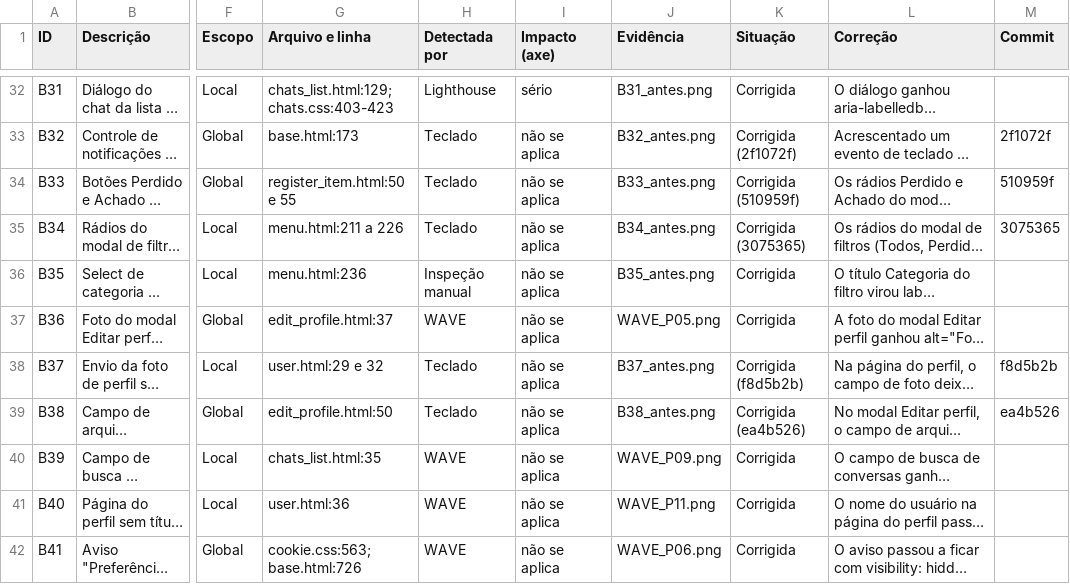
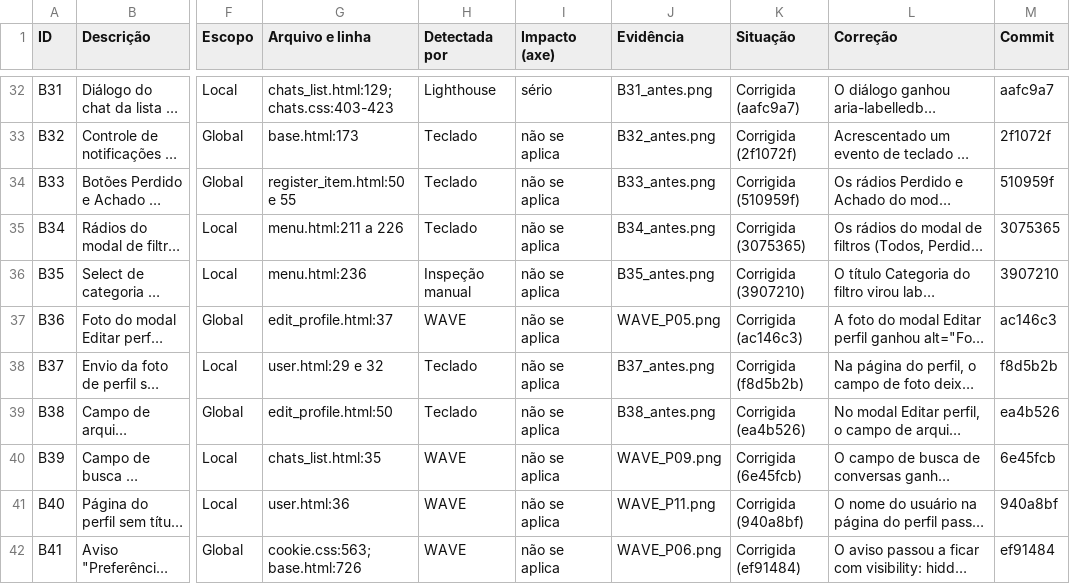
Before and after one commit to gabryellgs/projeto-find, a CSV file: acessibilidade/barreiras.csv, drawn as a sheet; only a part is shown, gaps mark what is left out; long unchanged cells end in …; the diff covers the shown part only; the diff names each change by its address in the sheet, - before the commit and + after, or states it on an @@ line.

```diff
--- a/acessibilidade/barreiras.csv
+++ b/acessibilidade/barreiras.csv
-K32 (Situação): Corrigida
+K32 (Situação): Corrigida (aafc9a7)
-M32 (Commit): (empty)
+M32 (Commit): aafc9a7
-K36 (Situação): Corrigida
+K36 (Situação): Corrigida (3907210)
-M36 (Commit): (empty)
+M36 (Commit): 3907210
-K37 (Situação): Corrigida
+K37 (Situação): Corrigida (ac146c3)
-M37 (Commit): (empty)
+M37 (Commit): ac146c3
-K40 (Situação): Corrigida
+K40 (Situação): Corrigida (6e45fcb)
-M40 (Commit): (empty)
+M40 (Commit): 6e45fcb
-K41 (Situação): Corrigida
+K41 (Situação): Corrigida (940a8bf)
-M41 (Commit): (empty)
+M41 (Commit): 940a8bf
-K42 (Situação): Corrigida
+K42 (Situação): Corrigida (ef91484)
-M42 (Commit): (empty)
+M42 (Commit): ef91484
```
Also changed, not shown: 32 edited cells elsewhere in this file.
